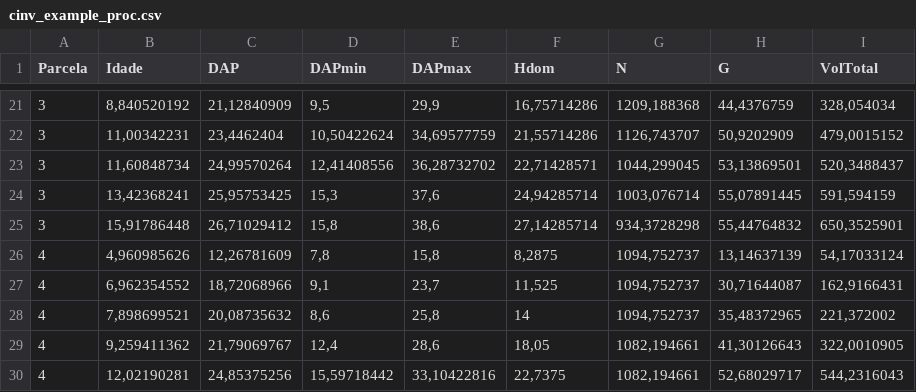
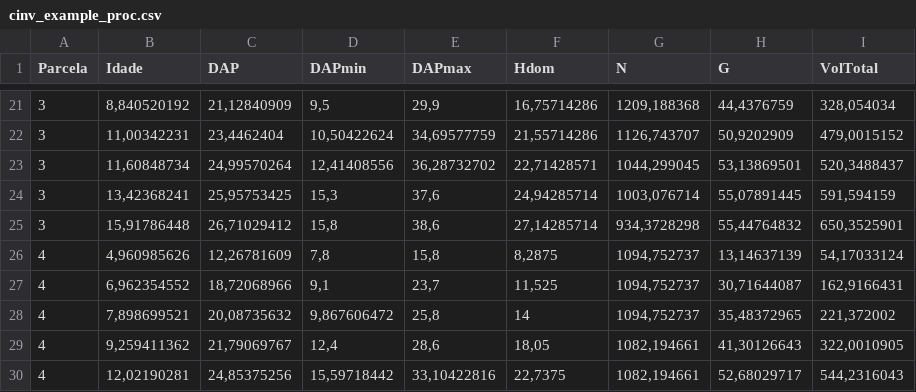
Before and after one commit to sergiocostafh/free_data, a CSV file: cinv_example_proc.csv, drawn as a sheet; only a part is shown, gaps mark what is left out.

Commit message:
Add files via upload

```diff
--- a/cinv_example_proc.csv
+++ b/cinv_example_proc.csv
@@ -27,3 +27,3 @@ Parcela;Idade;DAP;DAPmin;DAPmax;Hdom;N;G;VolTotal
 4;6,962354552;18,72068966;9,1;23,7;11,525;1094,752737;30,71644087;162,9166431
-4;7,898699521;20,08735632;8,6;25,8;14;1094,752737;35,48372965;221,372002
+4;7,898699521;20,08735632;9,867606472;25,8;14;1094,752737;35,48372965;221,372002
 4;9,259411362;21,79069767;12,4;28,6;18,05;1082,194661;41,30126643;322,0010905
```
